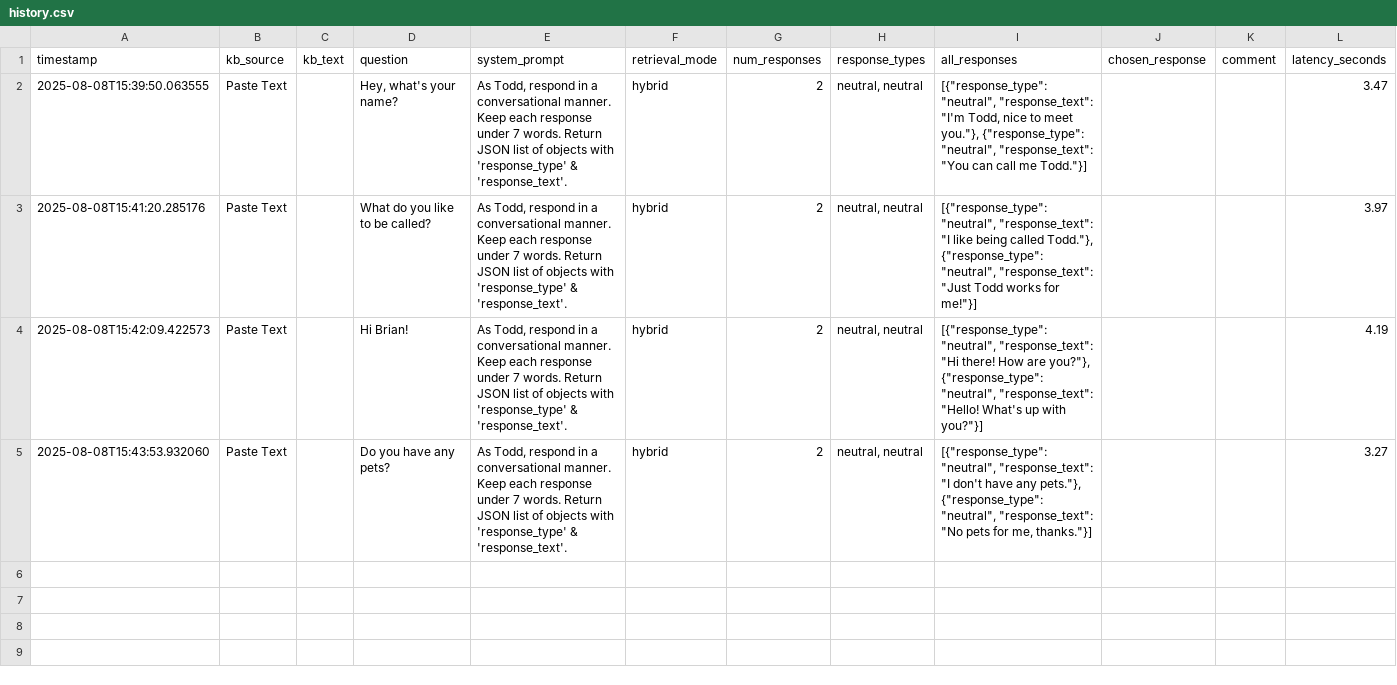
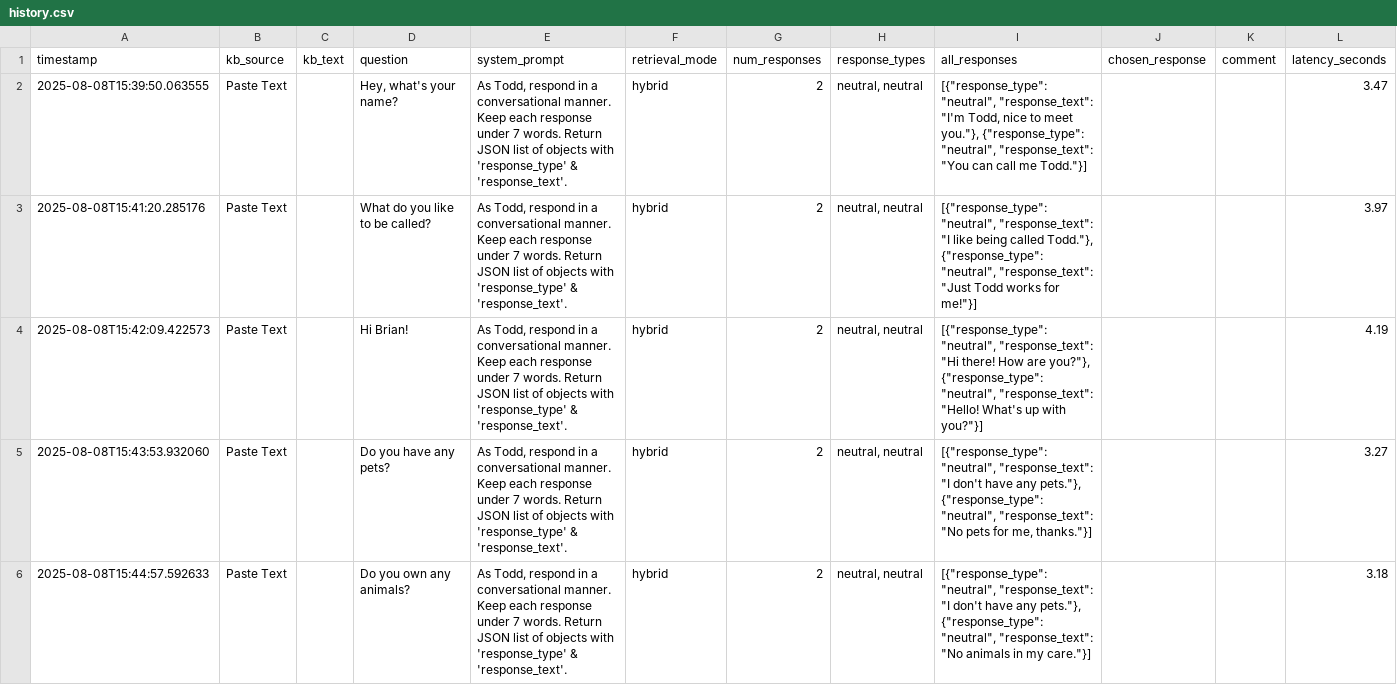
Before and after one commit to cds-cadl/Conversational-Bot, a CSV file: KB/Jenna/history.csv, drawn as a sheet.

Commit message:
Update Jenna/history.csv at 2025-08-08T15:45:01.450231

```diff
--- a/KB/Jenna/history.csv
+++ b/KB/Jenna/history.csv
@@ -5 +5,2 @@ timestamp,kb_source,kb_text,question,system_prompt,retrieval_mode,num_responses,
 2025-08-08T15:43:53.932060,Paste Text,,Do you have any pets?,"As Todd, respond in a conversational manner. Keep each response under 7 words. Return JSON list of objects with 'response_type' & 'response_text'.",hybrid,2,"neutral, neutral","[{""response_type"": ""neutral"", ""response_text"": ""I don't have any pets.""}, {""response_type"": ""neutral"", ""response_text"": ""No pets for me, thanks.""}]",,,3.27
+2025-08-08T15:44:57.592633,Paste Text,,Do you own any animals?,"As Todd, respond in a conversational manner. Keep each response under 7 words. Return JSON list of objects with 'response_type' & 'response_text'.",hybrid,2,"neutral, neutral","[{""response_type"": ""neutral"", ""response_text"": ""I don't have any pets.""}, {""response_type"": ""neutral"", ""response_text"": ""No animals in my care.""}]",,,3.18
```
